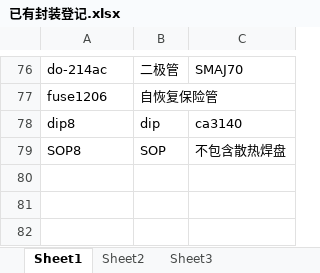
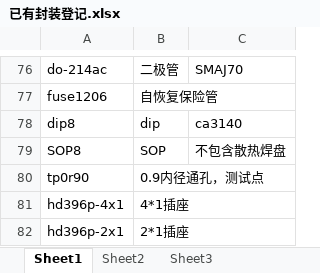
Before and after one commit to ssicss/AllegroLib, an Excel workbook: PSMLib/已有封装登记.xlsx, sheet Sheet1, drawn as a sheet; only a part is shown, gaps mark what is left out; values as stored, in another font and other column widths than the file's, no borders; the diff names each change by its address in the sheet, - before the commit and + after, or states it on an @@ line.

```diff
--- a/PSMLib/已有封装登记.xlsx (sheet Sheet1)
+++ b/PSMLib/已有封装登记.xlsx (sheet Sheet1)
+row 80: tp0r90 | 0.9内径通孔，测试点
+row 81: hd396p-4x1 | 4*1插座
+row 82: hd396p-2x1 | 2*1插座
```
Also changed, not shown: 8 other files.
